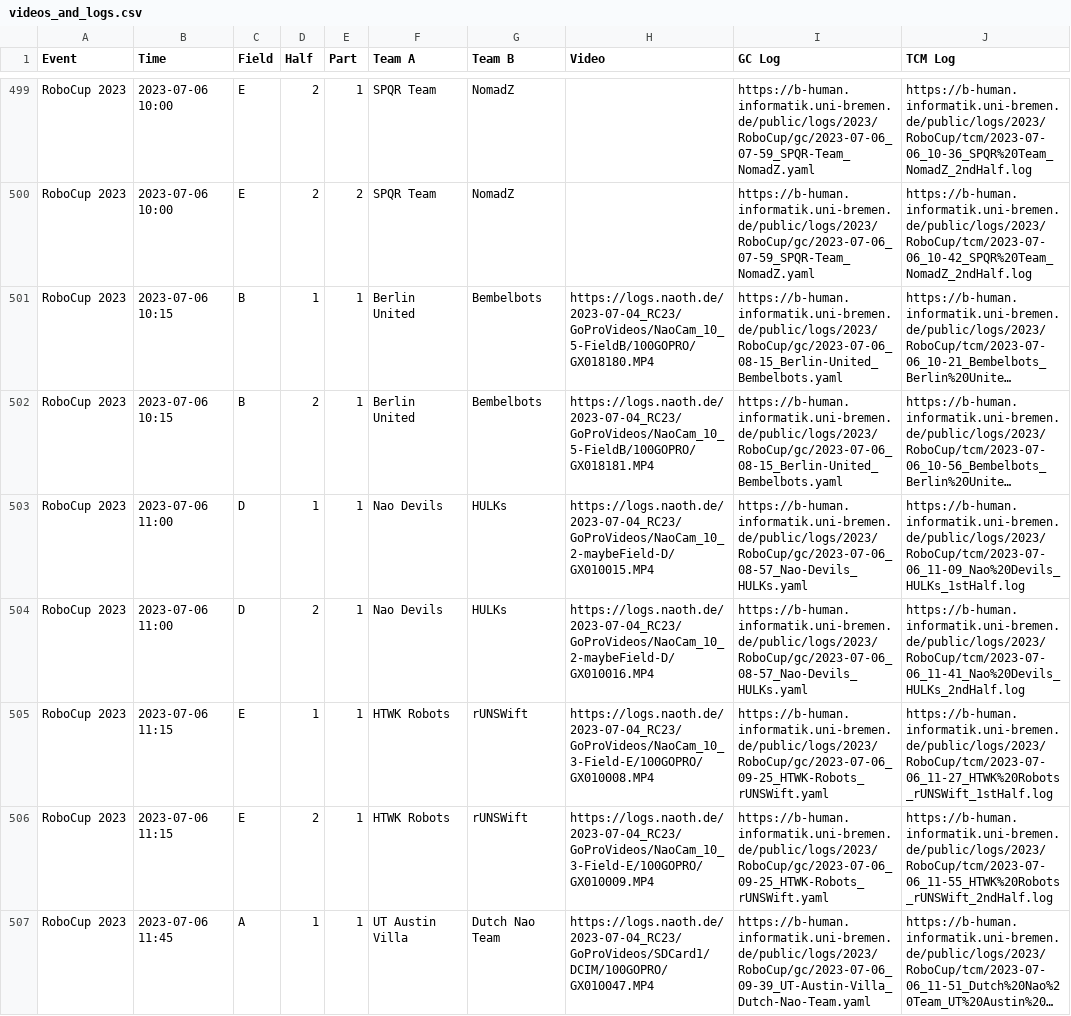
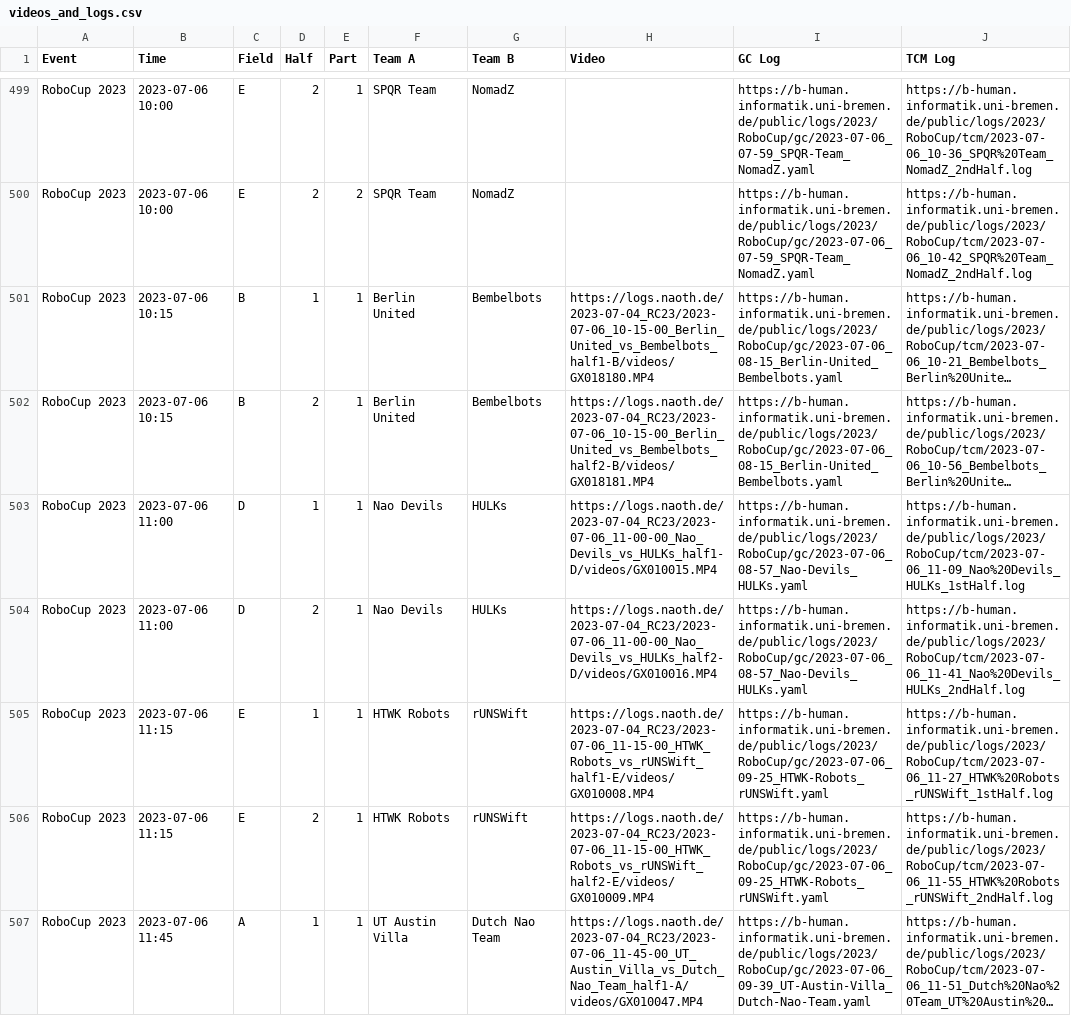
Before and after one commit to bhuman/SPLGames, a CSV file: videos_and_logs.csv, drawn as a sheet; only a part is shown, gaps mark what is left out; long unchanged cells end in …; the diff covers the shown part only; the diff names each change by its address in the sheet, - before the commit and + after, or states it on an @@ line.

Commit message:
updated the table with sorted video links (#1)

```diff
--- a/videos_and_logs.csv
+++ b/videos_and_logs.csv
-H501 (Video): https://logs.naoth.de/2023-07-04_RC23/GoProVideos/NaoCam_10_5-FieldB/100GOPRO/GX018180.MP4
+H501 (Video): https://logs.naoth.de/2023-07-04_RC23/2023-07-06_10-15-00_Berlin_United_vs_Bembelbots_half1-B/videos/GX018180.MP4
-H502 (Video): https://logs.naoth.de/2023-07-04_RC23/GoProVideos/NaoCam_10_5-FieldB/100GOPRO/GX018181.MP4
+H502 (Video): https://logs.naoth.de/2023-07-04_RC23/2023-07-06_10-15-00_Berlin_United_vs_Bembelbots_half2-B/videos/GX018181.MP4
-H503 (Video): https://logs.naoth.de/2023-07-04_RC23/GoProVideos/NaoCam_10_2-maybeField-D/GX010015.MP4
+H503 (Video): https://logs.naoth.de/2023-07-04_RC23/2023-07-06_11-00-00_Nao_Devils_vs_HULKs_half1-D/videos/GX010015.MP4
-H504 (Video): https://logs.naoth.de/2023-07-04_RC23/GoProVideos/NaoCam_10_2-maybeField-D/GX010016.MP4
+H504 (Video): https://logs.naoth.de/2023-07-04_RC23/2023-07-06_11-00-00_Nao_Devils_vs_HULKs_half2-D/videos/GX010016.MP4
-H505 (Video): https://logs.naoth.de/2023-07-04_RC23/GoProVideos/NaoCam_10_3-Field-E/100GOPRO/GX010008.MP4
+H505 (Video): https://logs.naoth.de/2023-07-04_RC23/2023-07-06_11-15-00_HTWK_Robots_vs_rUNSWift_half1-E/videos/GX010008.MP4
-H506 (Video): https://logs.naoth.de/2023-07-04_RC23/GoProVideos/NaoCam_10_3-Field-E/100GOPRO/GX010009.MP4
+H506 (Video): https://logs.naoth.de/2023-07-04_RC23/2023-07-06_11-15-00_HTWK_Robots_vs_rUNSWift_half2-E/videos/GX010009.MP4
-H507 (Video): https://logs.naoth.de/2023-07-04_RC23/GoProVideos/SDCard1/DCIM/100GOPRO/GX010047.MP4
+H507 (Video): https://logs.naoth.de/2023-07-04_RC23/2023-07-06_11-45-00_UT_Austin_Villa_vs_Dutch_Nao_Team_half1-A/videos/GX010047.MP4
```
Also changed, not shown: 123 edited cells elsewhere in this file, 2 other files.
